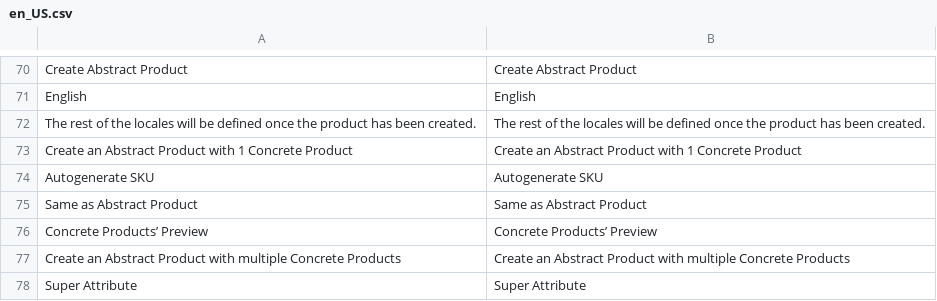
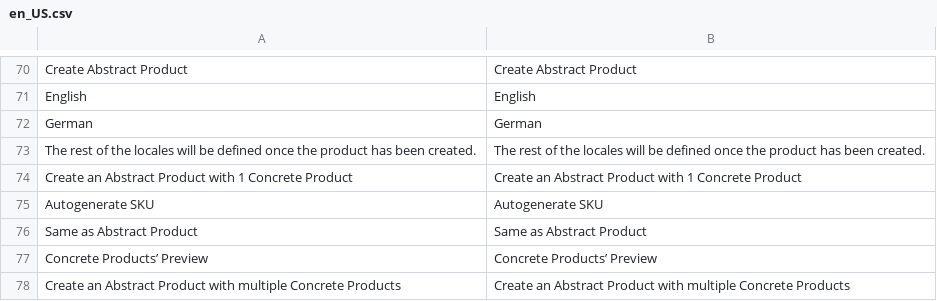
Before and after one commit to spryker/product-merchant-portal-gui, a CSV file: data/translation/Zed/en_US.csv, drawn as a sheet; only a part is shown, gaps mark what is left out; the shorter side is filled out with more unchanged rows; the diff names each change by its address in the sheet, - before the commit and + after, or states it on an @@ line.

```diff
--- a/data/translation/Zed/en_US.csv
+++ b/data/translation/Zed/en_US.csv
+row 72: German | German
```
Also changed, not shown: data/translation/Zed/de_DE.csv, 1 other file.
